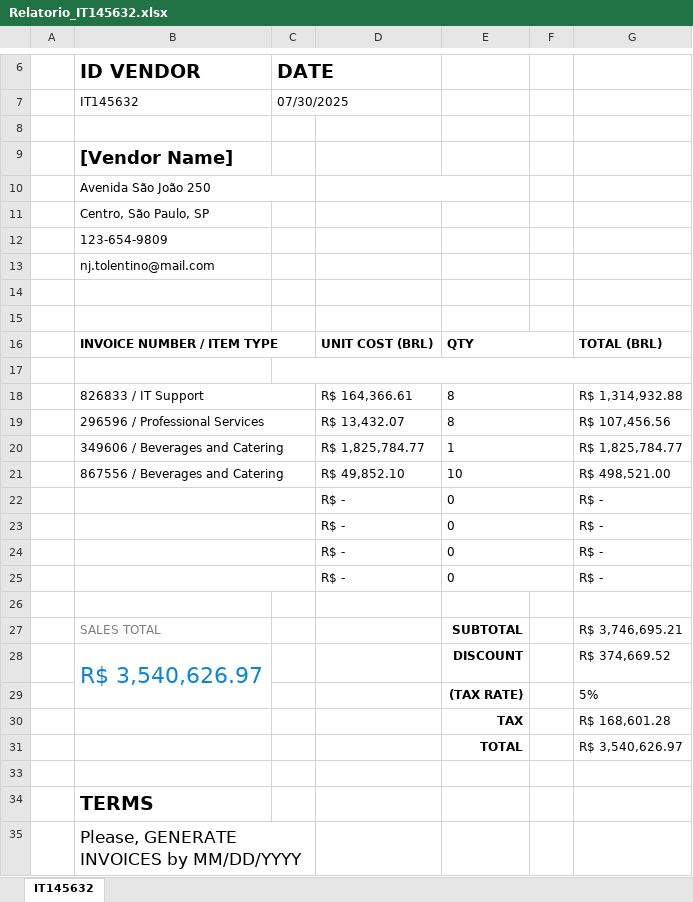
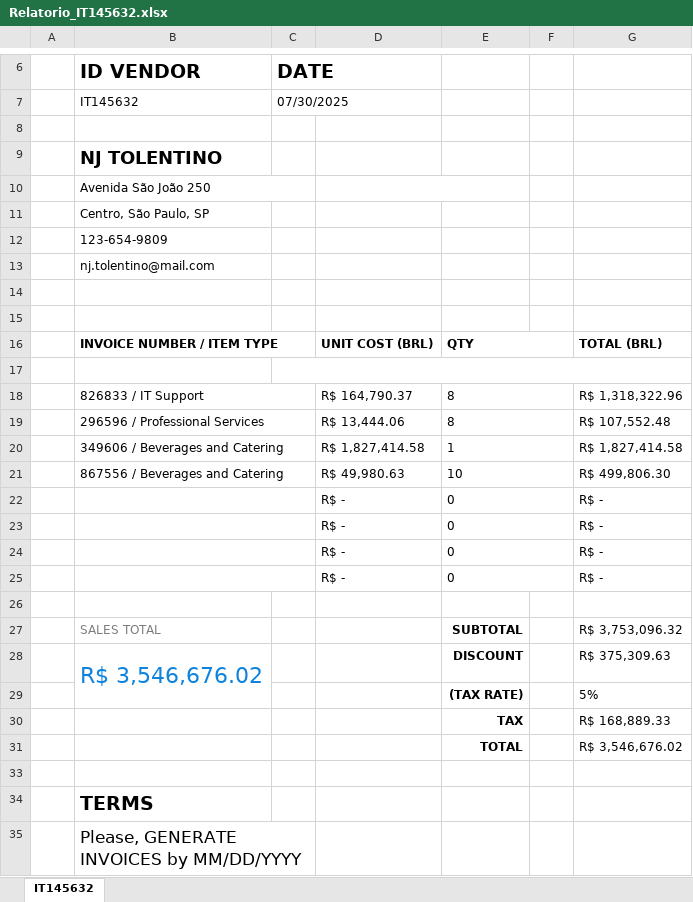
Before and after one commit to LeviMatheus/nubank_relatoriovendas, an Excel workbook: Output/Relatorio_IT145632.xlsx, sheet IT145632, drawn as a sheet; only a part is shown, gaps mark what is left out; values as stored, in another font and other column widths than the file's, no borders; charts and pictures not drawn; the diff names each change by its address in the sheet, - before the commit and + after, or states it on an @@ line.

```diff
--- a/Output/Relatorio_IT145632.xlsx (sheet IT145632)
+++ b/Output/Relatorio_IT145632.xlsx (sheet IT145632)
-B9 (ID VENDOR): [Vendor Name]
+B9 (ID VENDOR): NJ TOLENTINO
-D18: R$ 164,366.61
+D18: R$ 164,790.37
-G18: R$ 1,314,932.88
+G18: R$ 1,318,322.96
-D19: R$ 13,432.07
+D19: R$ 13,444.06
-G19: R$ 107,456.56
+G19: R$ 107,552.48
-D20: R$ 1,825,784.77
+D20: R$ 1,827,414.58
-G20: R$ 1,825,784.77
+G20: R$ 1,827,414.58
-D21: R$ 49,852.10
+D21: R$ 49,980.63
-G21: R$ 498,521.00
+G21: R$ 499,806.30
-G27: R$ 3,746,695.21
+G27: R$ 3,753,096.32
-B28 (ID VENDOR): R$ 3,540,626.97
+B28 (ID VENDOR): R$ 3,546,676.02
-G28: R$ 374,669.52
+G28: R$ 375,309.63
-G30: R$ 168,601.28
+G30: R$ 168,889.33
-G31: R$ 3,540,626.97
+G31: R$ 3,546,676.02
```
Also changed, not shown: Output/Relatorio-Erros-DE767565.xlsx, Output/Relatorio-Erros-IT145632.xlsx, 8 other files.
